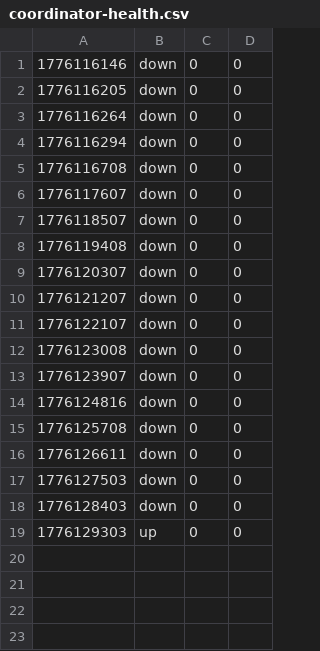
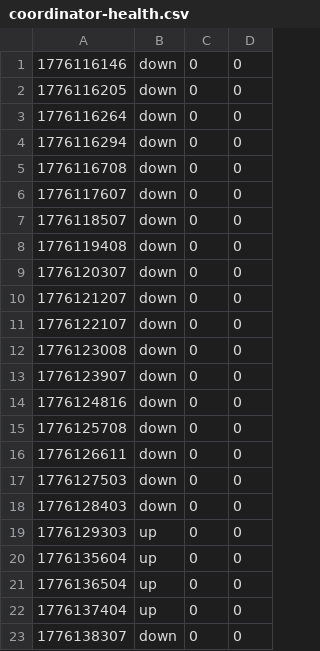
Before and after one commit to tejasphatak/Synapse, a CSV file: synapse-src/monitor/data/coordinator-health.csv, drawn as a sheet; the diff names each change by its address in the sheet, - before the commit and + after, or states it on an @@ line.

```diff
--- a/synapse-src/monitor/data/coordinator-health.csv
+++ b/synapse-src/monitor/data/coordinator-health.csv
+row 20: 1776135604 | up | 0 | 0
+row 21: 1776136504 | up | 0 | 0
+row 22: 1776137404 | up | 0 | 0
+row 23: 1776138307 | down | 0 | 0
```
Also changed, not shown: synapse-src/monitor/data/vm-costs.csv.
